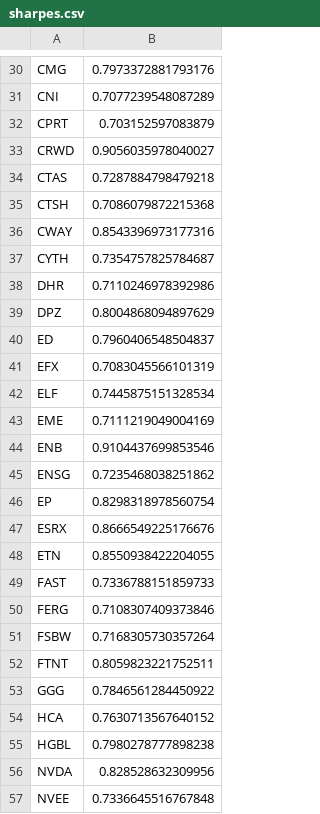
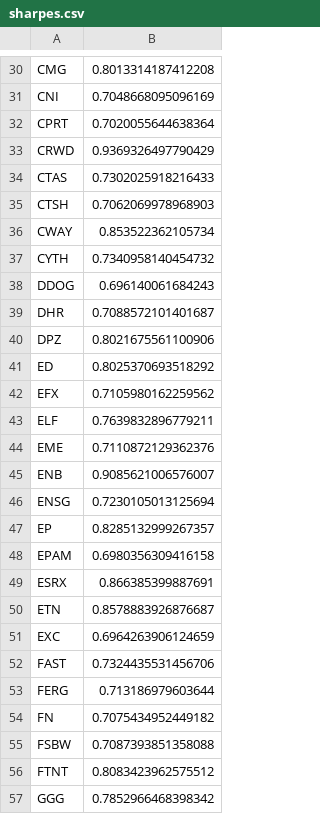
Before and after one commit to damiansp/marketModeling, a CSV file: daily/data/sharpes.csv, drawn as a sheet; only a part is shown, gaps mark what is left out; removed rows and columns are numbered as before the commit, all else as after; the diff covers the shown part only; the diff names each change by its address in the sheet, - before the commit and + after, or states it on an @@ line.

```diff
--- a/daily/data/sharpes.csv
+++ b/daily/data/sharpes.csv
-B30: 0.7973372881793176
+B30: 0.8013314187412208
-B31: 0.7077239548087289
+B31: 0.7048668095096169
-B32: 0.703152597083879
+B32: 0.7020055644638364
-B33: 0.9056035978040027
+B33: 0.9369326497790429
-B34: 0.7287884798479218
+B34: 0.7302025918216433
-B35: 0.7086079872215368
+B35: 0.7062069978968903
-B36: 0.8543396973177316
+B36: 0.853522362105734
-B37: 0.7354757825784687
+B37: 0.7340958140454732
+row 38: DDOG | 0.696140061684243
-B39: 0.7110246978392986
+B39: 0.7088572101401687
-B40: 0.8004868094897629
+B40: 0.8021675561100906
-B41: 0.7960406548504837
+B41: 0.8025370693518292
-B42: 0.7083045566101319
+B42: 0.7105980162259562
-B43: 0.7445875151328534
+B43: 0.7639832896779211
-B44: 0.7111219049004169
+B44: 0.7110872129362376
-B45: 0.9104437699853546
+B45: 0.9085621006576007
-B46: 0.7235468038251862
+B46: 0.7230105013125694
-B47: 0.8298318978560754
+B47: 0.8285132999267357
+row 48: EPAM | 0.6980356309416158
-B49: 0.8666549225176676
+B49: 0.866385399887691
-B50: 0.8550938422204055
+B50: 0.8578883926876687
+row 51: EXC | 0.6964263906124659
-B52: 0.7336788151859733
+B52: 0.7324435531456706
-B53: 0.7108307409373846
+B53: 0.713186979603644
+row 54: FN | 0.7075434952449182
-B55: 0.7168305730357264
+B55: 0.7087393851358088
-B56: 0.8059823221752511
+B56: 0.8083423962575512
-B57: 0.7846561284450922
+B57: 0.7852966468398342
-row 54: HCA | 0.7630713567640152
-row 55: HGBL | 0.7980278777898238
-row 56: NVDA | 0.828528632309956
-row 57: NVEE | 0.7336645516767848
```
Also changed, not shown: 12 added rows, 12 removed rows and 60 edited cells elsewhere in this file, daily/data/param_tracking.csv, daily/data/stock_metrics.csv, 10 other files.
